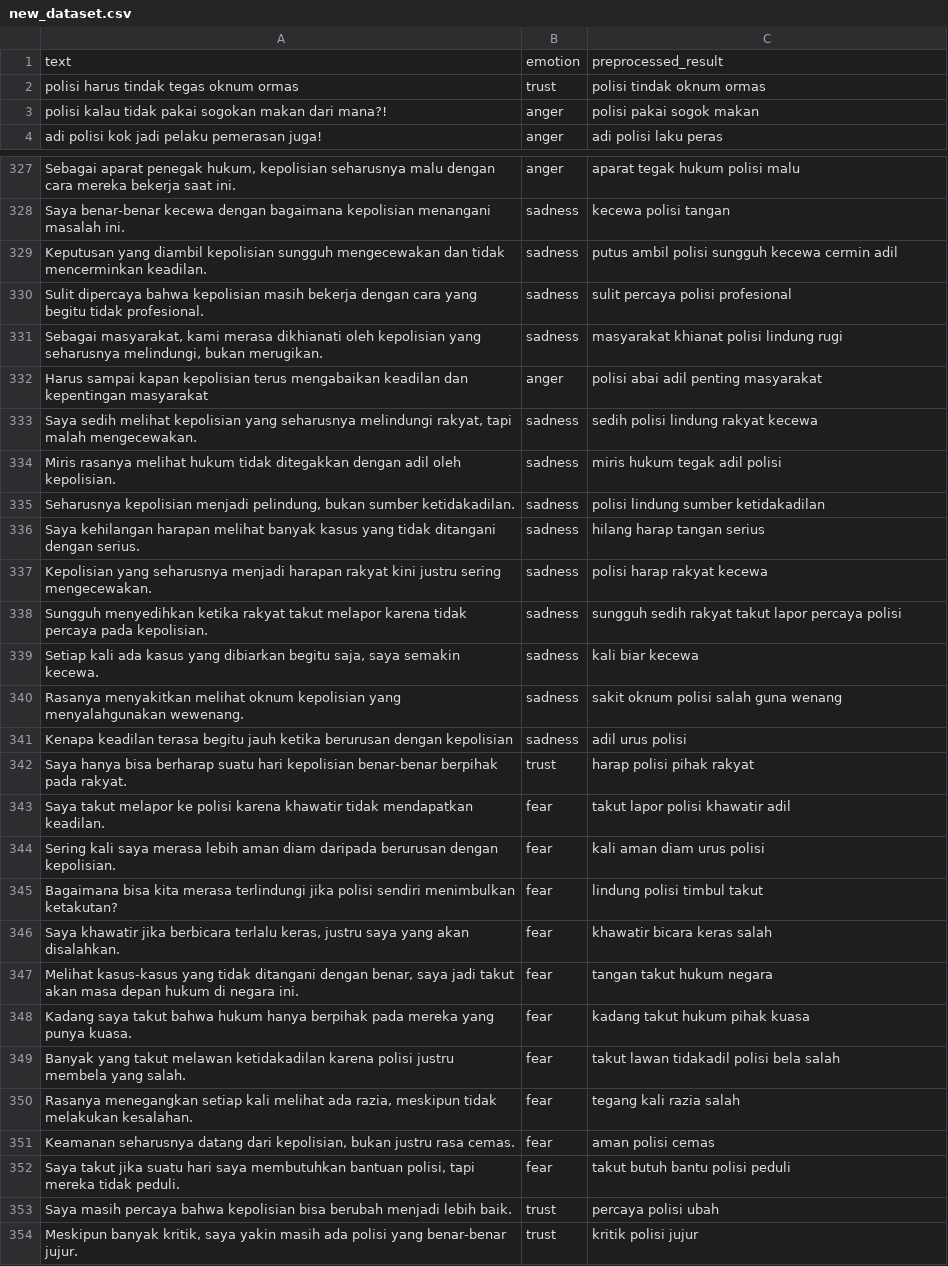
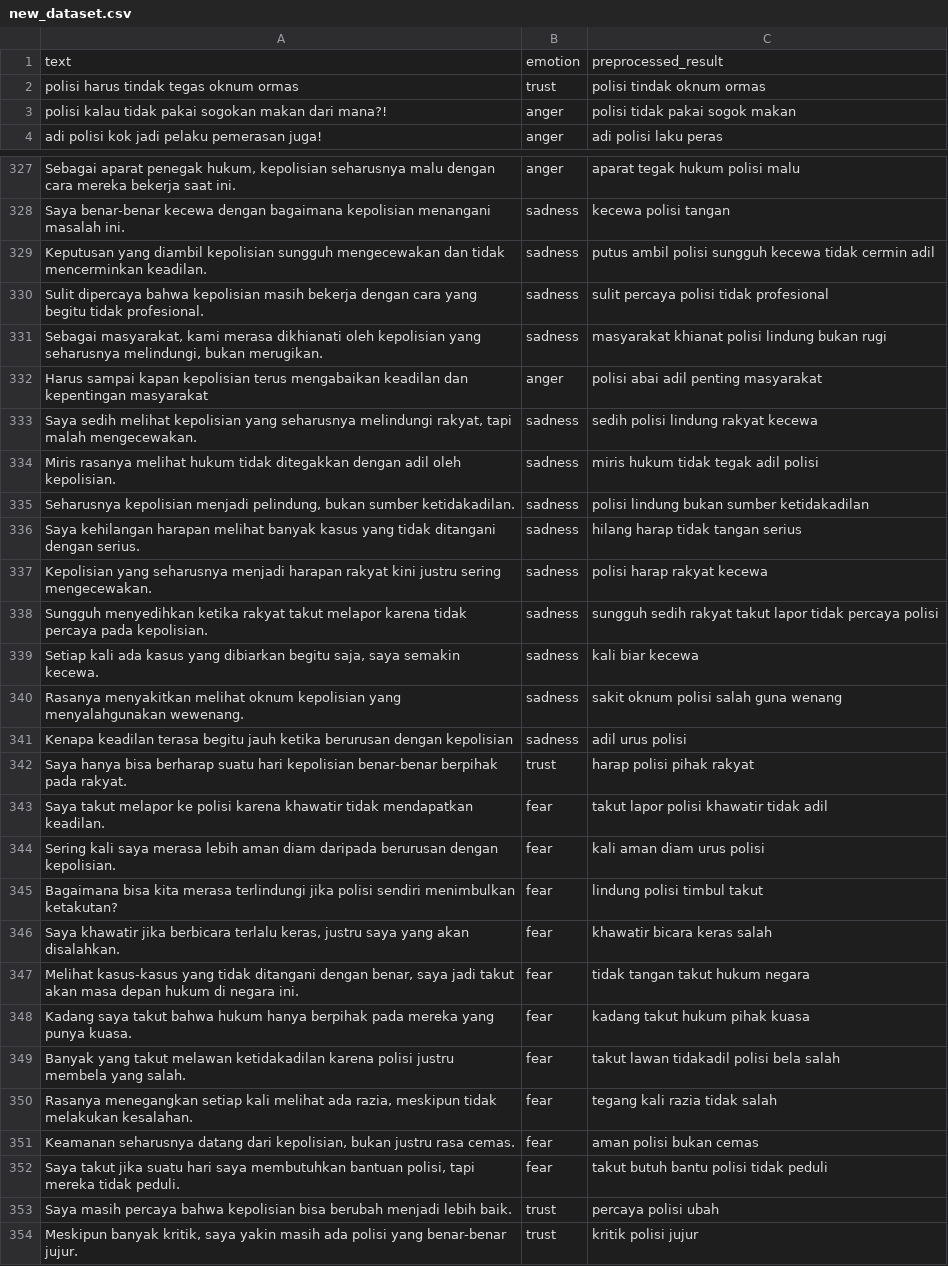
Before and after one commit to srmpandejlaki/emotion-detected_backend, a CSV file: preprocessing_results/new_dataset.csv, drawn as a sheet; only a part is shown, gaps mark what is left out; the diff covers the shown part only.

```diff
--- a/preprocessing_results/new_dataset.csv
+++ b/preprocessing_results/new_dataset.csv
@@ -2,3 +2,3 @@
 "polisi harus tindak tegas oknum ormas","trust","polisi tindak oknum ormas"
-"polisi kalau tidak pakai sogokan makan dari mana?!","anger","polisi pakai sogok makan"
+"polisi kalau tidak pakai sogokan makan dari mana?!","anger","polisi tidak pakai sogok makan"
 "adi polisi kok jadi pelaku pemerasan juga!","anger","adi polisi laku peras"
@@ -328,12 +328,12 @@
 "Saya benar-benar kecewa dengan bagaimana kepolisian menangani masalah ini.","sadness","kecewa polisi tangan"
-"Keputusan yang diambil kepolisian sungguh mengecewakan dan tidak mencerminkan keadilan.","sadness","putus ambil polisi sungguh kecewa cermin adil"
-"Sulit dipercaya bahwa kepolisian masih bekerja dengan cara yang begitu tidak profesional.","sadness","sulit percaya polisi profesional"
-"Sebagai masyarakat, kami merasa dikhianati oleh kepolisian yang seharusnya melindungi, bukan merugikan.","sadness","masyarakat khianat polisi lindung rugi"
+"Keputusan yang diambil kepolisian sungguh mengecewakan dan tidak mencerminkan keadilan.","sadness","putus ambil polisi sungguh kecewa tidak cermin adil"
+"Sulit dipercaya bahwa kepolisian masih bekerja dengan cara yang begitu tidak profesional.","sadness","sulit percaya polisi tidak profesional"
+"Sebagai masyarakat, kami merasa dikhianati oleh kepolisian yang seharusnya melindungi, bukan merugikan.","sadness","masyarakat khianat polisi lindung bukan rugi"
 "Harus sampai kapan kepolisian terus mengabaikan keadilan dan kepentingan masyarakat","anger","polisi abai adil penting masyarakat"
 "Saya sedih melihat kepolisian yang seharusnya melindungi rakyat, tapi malah mengecewakan.","sadness","sedih polisi lindung rakyat kecewa"
-"Miris rasanya melihat hukum tidak ditegakkan dengan adil oleh kepolisian.","sadness","miris hukum tegak adil polisi"
-"Seharusnya kepolisian menjadi pelindung, bukan sumber ketidakadilan.","sadness","polisi lindung sumber ketidakadilan"
-"Saya kehilangan harapan melihat banyak kasus yang tidak ditangani dengan serius.","sadness","hilang harap tangan serius"
+"Miris rasanya melihat hukum tidak ditegakkan dengan adil oleh kepolisian.","sadness","miris hukum tidak tegak adil polisi"
+"Seharusnya kepolisian menjadi pelindung, bukan sumber ketidakadilan.","sadness","polisi lindung bukan sumber ketidakadilan"
+"Saya kehilangan harapan melihat banyak kasus yang tidak ditangani dengan serius.","sadness","hilang harap tidak tangan serius"
 "Kepolisian yang seharusnya menjadi harapan rakyat kini justru sering mengecewakan.","sadness","polisi harap rakyat kecewa"
-"Sungguh menyedihkan ketika rakyat takut melapor karena tidak percaya pada kepolisian.","sadness","sungguh sedih rakyat takut lapor percaya polisi"
+"Sungguh menyedihkan ketika rakyat takut melapor karena tidak percaya pada kepolisian.","sadness","sungguh sedih rakyat takut lapor tidak percaya polisi"
 "Setiap kali ada kasus yang dibiarkan begitu saja, saya semakin kecewa.","sadness","kali biar kecewa"
@@ -342,3 +342,3 @@
 "Saya hanya bisa berharap suatu hari kepolisian benar-benar berpihak pada rakyat.","trust","harap polisi pihak rakyat"
-"Saya takut melapor ke polisi karena khawatir tidak mendapatkan keadilan.","fear","takut lapor polisi khawatir adil"
+"Saya takut melapor ke polisi karena khawatir tidak mendapatkan keadilan.","fear","takut lapor polisi khawatir tidak adil"
 "Sering kali saya merasa lebih aman diam daripada berurusan dengan kepolisian.","fear","kali aman diam urus polisi"
@@ -346,8 +346,8 @@
 "Saya khawatir jika berbicara terlalu keras, justru saya yang akan disalahkan.","fear","khawatir bicara keras salah"
-"Melihat kasus-kasus yang tidak ditangani dengan benar, saya jadi takut akan masa depan hukum di negara ini.","fear","tangan takut hukum negara"
+"Melihat kasus-kasus yang tidak ditangani dengan benar, saya jadi takut akan masa depan hukum di negara ini.","fear","tidak tangan takut hukum negara"
 "Kadang saya takut bahwa hukum hanya berpihak pada mereka yang punya kuasa.","fear","kadang takut hukum pihak kuasa"
 "Banyak yang takut melawan ketidakadilan karena polisi justru membela yang salah.","fear","takut lawan tidakadil polisi bela salah"
-"Rasanya menegangkan setiap kali melihat ada razia, meskipun tidak melakukan kesalahan.","fear","tegang kali razia salah"
-"Keamanan seharusnya datang dari kepolisian, bukan justru rasa cemas.","fear","aman polisi cemas"
-"Saya takut jika suatu hari saya membutuhkan bantuan polisi, tapi mereka tidak peduli.","fear","takut butuh bantu polisi peduli"
+"Rasanya menegangkan setiap kali melihat ada razia, meskipun tidak melakukan kesalahan.","fear","tegang kali razia tidak salah"
+"Keamanan seharusnya datang dari kepolisian, bukan justru rasa cemas.","fear","aman polisi bukan cemas"
+"Saya takut jika suatu hari saya membutuhkan bantuan polisi, tapi mereka tidak peduli.","fear","takut butuh bantu polisi tidak peduli"
 "Saya masih percaya bahwa kepolisian bisa berubah menjadi lebih baik.","trust","percaya polisi ubah"
```
Also changed, not shown: 1 added row and 168 edited cells elsewhere in this file, 1 other file.
